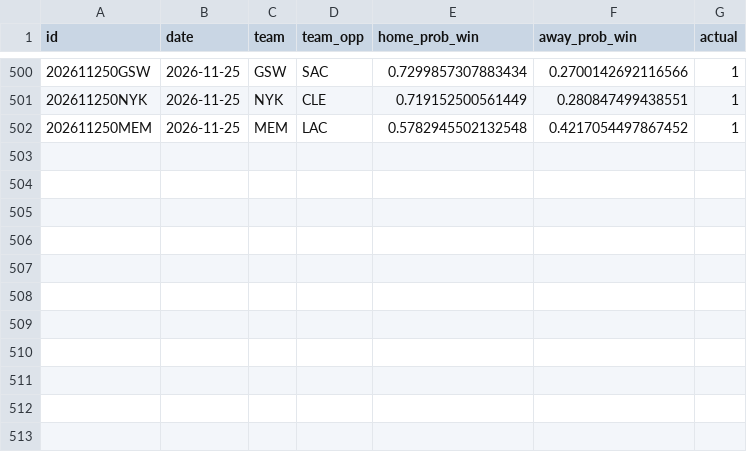
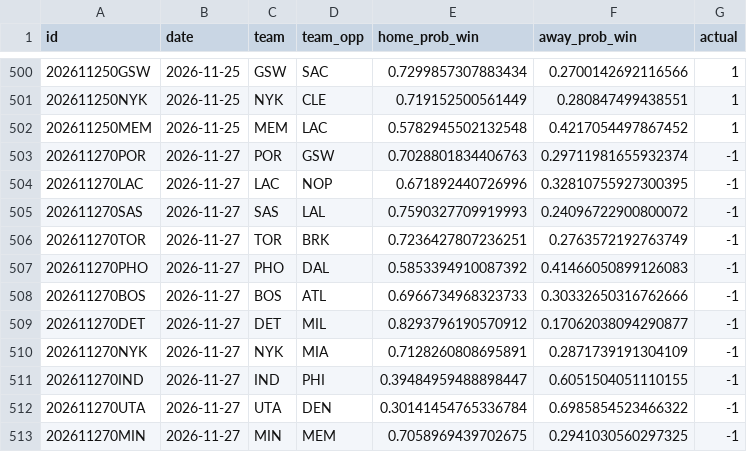
Before and after one commit to RaresPetrisor22/predicting-nba-games-ml, a CSV file: data/predictions.csv, drawn as a sheet; only a part is shown, gaps mark what is left out; the diff names each change by its address in the sheet, - before the commit and + after, or states it on an @@ line.

```diff
--- a/data/predictions.csv
+++ b/data/predictions.csv
+row 503: 202611270POR | 2026-11-27 | POR | GSW | 0.7028801834406763 | 0.29711981655932374 | -1
+row 504: 202611270LAC | 2026-11-27 | LAC | NOP | 0.671892440726996 | 0.32810755927300395 | -1
+row 505: 202611270SAS | 2026-11-27 | SAS | LAL | 0.7590327709919993 | 0.24096722900800072 | -1
+row 506: 202611270TOR | 2026-11-27 | TOR | BRK | 0.7236427807236251 | 0.2763572192763749 | -1
+row 507: 202611270PHO | 2026-11-27 | PHO | DAL | 0.5853394910087392 | 0.41466050899126083 | -1
+row 508: 202611270BOS | 2026-11-27 | BOS | ATL | 0.6966734968323733 | 0.30332650316762666 | -1
+row 509: 202611270DET | 2026-11-27 | DET | MIL | 0.8293796190570912 | 0.17062038094290877 | -1
+row 510: 202611270NYK | 2026-11-27 | NYK | MIA | 0.7128260808695891 | 0.2871739191304109 | -1
+row 511: 202611270IND | 2026-11-27 | IND | PHI | 0.39484959488898447 | 0.6051504051110155 | -1
+row 512: 202611270UTA | 2026-11-27 | UTA | DEN | 0.30141454765336784 | 0.6985854523466322 | -1
+row 513: 202611270MIN | 2026-11-27 | MIN | MEM | 0.7058969439702675 | 0.2941030560297325 | -1
```
